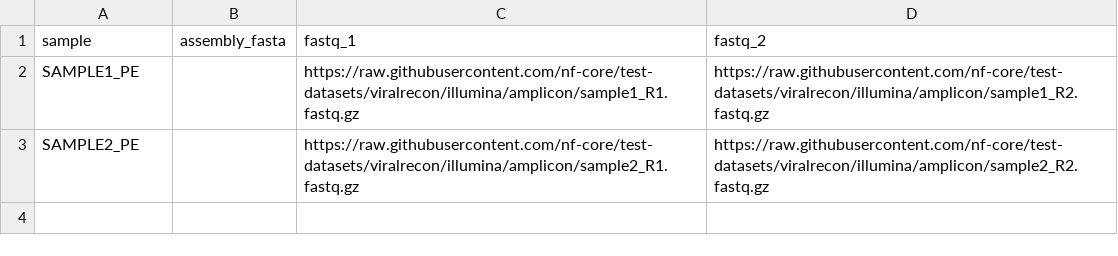
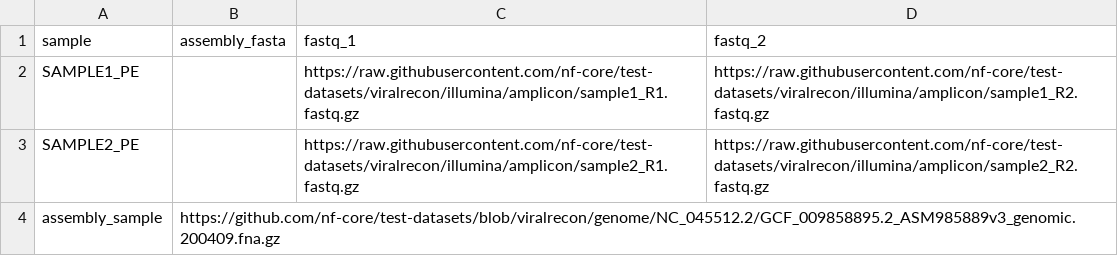
Before and after one commit to apetkau/nf-core-mlstprofiler, a CSV file: test_data/samplesheet_test_illumina_amplicon.csv, drawn as a sheet.

```diff
--- a/test_data/samplesheet_test_illumina_amplicon.csv
+++ b/test_data/samplesheet_test_illumina_amplicon.csv
@@ -3 +3,2 @@ SAMPLE1_PE,,https://raw.githubusercontent.com/nf-core/test-datasets/viralrecon/i
 SAMPLE2_PE,,https://raw.githubusercontent.com/nf-core/test-datasets/viralrecon/illumina/amplicon/sample2_R1.fastq.gz,https://raw.githubusercontent.com/nf-core/test-datasets/viralrecon/illumina/amplicon/sample2_R2.fastq.gz
+assembly_sample,https://github.com/nf-core/test-datasets/blob/viralrecon/genome/NC_045512.2/GCF_009858895.2_ASM985889v3_genomic.200409.fna.gz,,
```
Also changed, not shown: 2 other files.
